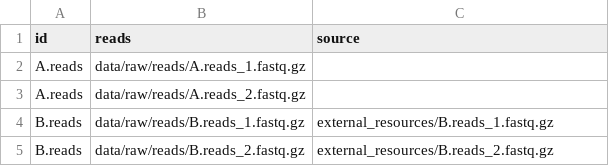
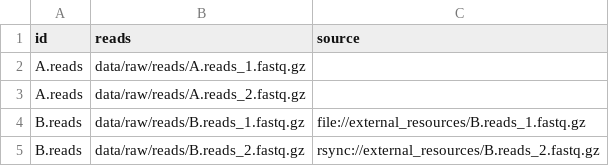
Before and after one commit to NBISweden/assemblyeval-smk, a TSV file: .test/config/reads.tsv, drawn as a sheet; the diff names each change by its address in the sheet, - before the commit and + after, or states it on an @@ line.

```diff
--- a/.test/config/reads.tsv
+++ b/.test/config/reads.tsv
-C4 (source): external_resources/B.reads_1.fastq.gz
+C4 (source): file://external_resources/B.reads_1.fastq.gz
-C5 (source): external_resources/B.reads_2.fastq.gz
+C5 (source): rsync://external_resources/B.reads_2.fastq.gz
```
Also changed, not shown: 3 other files.
